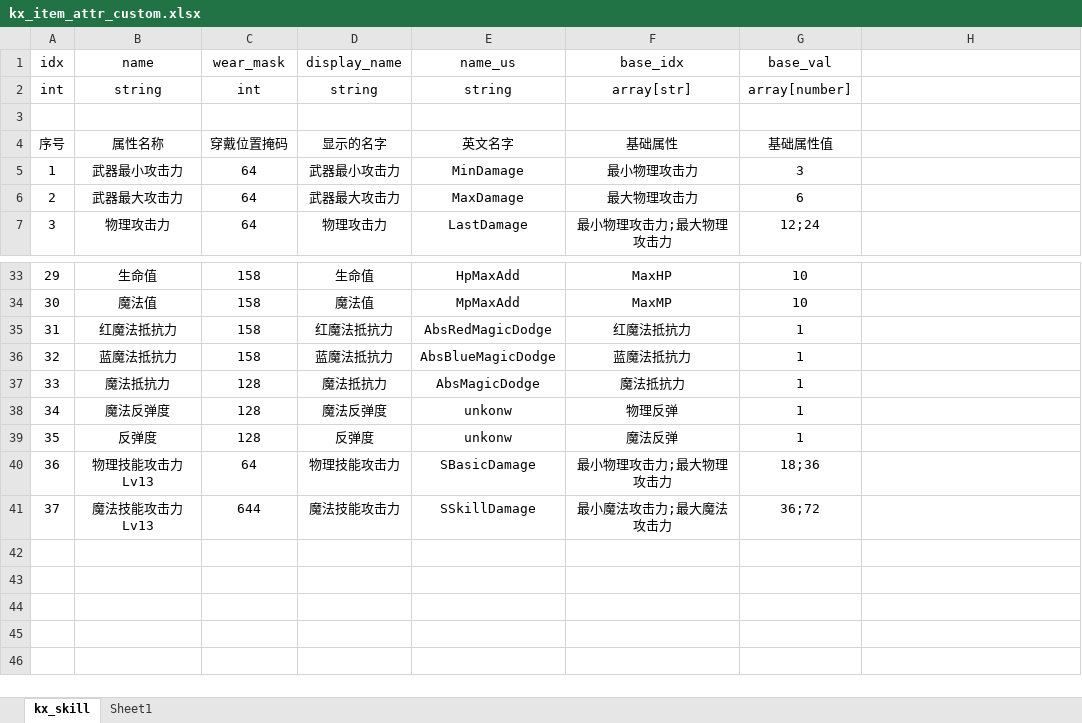
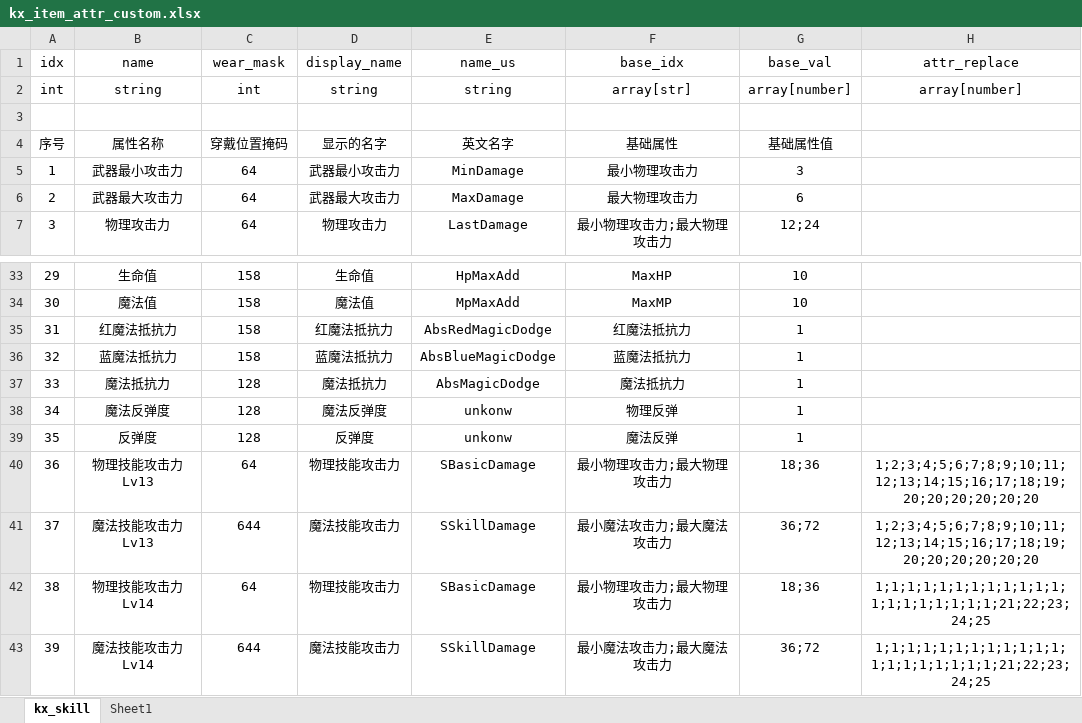
Before and after one commit to ahren99999/EasyGame, an Excel workbook: SceneServer/tools/Xlsx/kx_item_attr_custom.xlsx, sheet kx_skill, drawn as a sheet; only a part is shown, gaps mark what is left out; values as stored, in another font and other column widths than the file's, no borders; the diff names each change by its address in the sheet, - before the commit and + after, or states it on an @@ line.

```diff
--- a/SceneServer/tools/Xlsx/kx_item_attr_custom.xlsx (sheet kx_skill)
+++ b/SceneServer/tools/Xlsx/kx_item_attr_custom.xlsx (sheet kx_skill)
-H1: (empty)
+H1: attr_replace
-H2 (attr_replace): (empty)
+H2 (attr_replace): array[number]
-H40:H41 (attr_replace): (empty)
+H40:H41 (attr_replace): 1;2;3;4;5;6;7;8;9;10;11;12;13;14;15;16;17;18;19;20;20;20;20;20;20
+row 42: 38 | 物理技能攻击力Lv14 | 64 | 物理技能攻击力 | SBasicDamage | 最小物理攻击力;最大物理攻击力 | 18;36 | 1;1;1;1;1;1;1;1;1;1;1;1;1;1;1;1;1;1;1;1;21;22;23;24;25
+row 43: 39 | 魔法技能攻击力Lv14 | 644 | 魔法技能攻击力 | SSkillDamage | 最小魔法攻击力;最大魔法攻击力 | 36;72 | 1;1;1;1;1;1;1;1;1;1;1;1;1;1;1;1;1;1;1;1;21;22;23;24;25
```
Also changed, not shown: SceneServer/tools/Xlsx/kx_gem.xlsx, SceneServer/tools/Xlsx/kx_item.xlsx, 7 other files.
